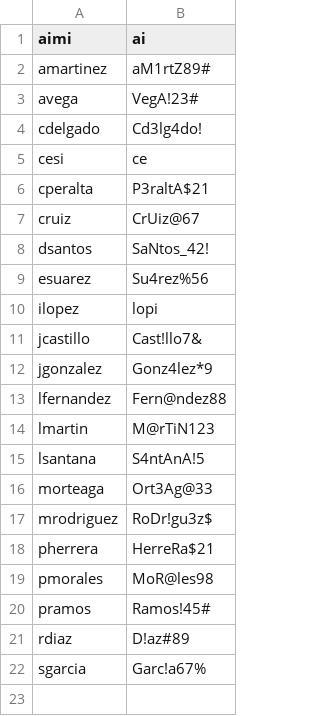
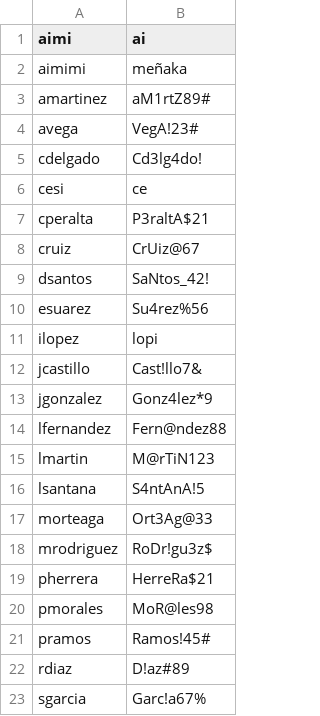
Before and after one commit to aimar-a/ProyectoProg3, a CSV file: src/CSV/usuarioContra.csv, drawn as a sheet; the diff names each change by its address in the sheet, - before the commit and + after, or states it on an @@ line.

```diff
--- a/src/CSV/usuarioContra.csv
+++ b/src/CSV/usuarioContra.csv
+row 2: aimimi | meñaka
```
Also changed, not shown: src/CSV/cartera.csv, src/CSV/usuarioDatos.csv.
